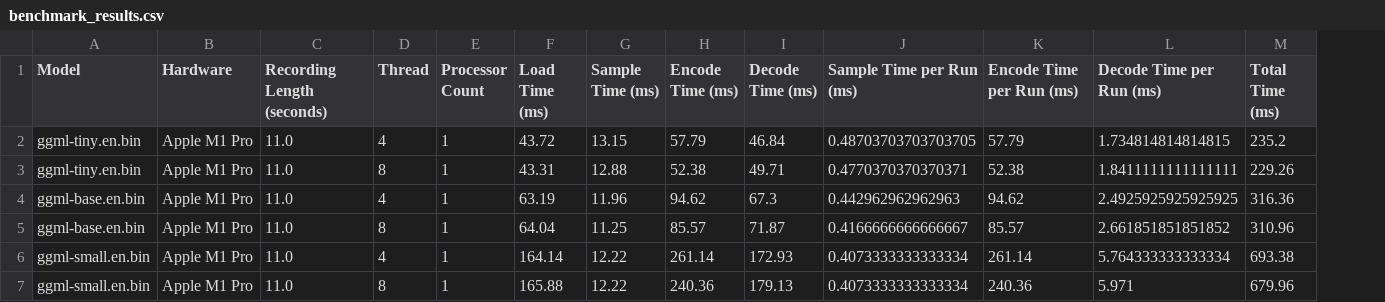
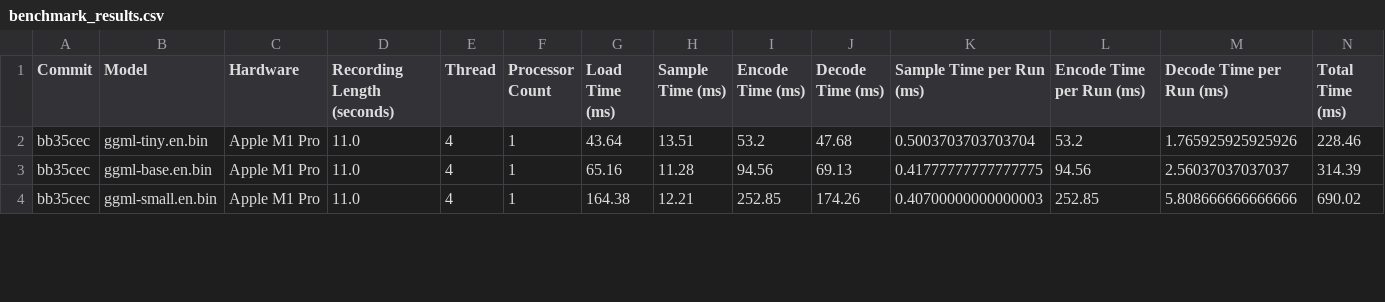
Before and after one commit to ggerganov/whisper.cpp, a CSV file: benchmark_results.csv, drawn as a sheet; only a part is shown; removed rows and columns are numbered as before the commit, all else as after; the diff covers the shown part only; the diff names each change by its address in the sheet, - before the commit and + after, or states it on an @@ line.

```diff
--- a/benchmark_results.csv
+++ b/benchmark_results.csv
+column A (Commit), rows 2-4: all bb35cec
-G2 (Load Time (ms)): 43.72
+G2 (Load Time (ms)): 43.64
-H2 (Sample Time (ms)): 13.15
+H2 (Sample Time (ms)): 13.51
-I2 (Encode Time (ms)): 57.79
+I2 (Encode Time (ms)): 53.2
-J2 (Decode Time (ms)): 46.84
+J2 (Decode Time (ms)): 47.68
-K2 (Sample Time per Run (ms)): 0.48703703703703705
+K2 (Sample Time per Run (ms)): 0.5003703703703704
-L2 (Encode Time per Run (ms)): 57.79
+L2 (Encode Time per Run (ms)): 53.2
-M2 (Decode Time per Run (ms)): 1.734814814814815
+M2 (Decode Time per Run (ms)): 1.765925925925926
-N2 (Total Time (ms)): 235.2
+N2 (Total Time (ms)): 228.46
-row 3: ggml-tiny.en.bin | Apple M1 Pro | 11.0 | 8 | 1 | 43.31 | 12.88 | 52.38 | 49.71 | 0.4770370370370371 | 52.38 | 1.8411111111111111 | 229.26
-G3 (Load Time (ms)): 63.19
+G3 (Load Time (ms)): 65.16
-H3 (Sample Time (ms)): 11.96
+H3 (Sample Time (ms)): 11.28
-I3 (Encode Time (ms)): 94.62
+I3 (Encode Time (ms)): 94.56
-J3 (Decode Time (ms)): 67.3
+J3 (Decode Time (ms)): 69.13
-K3 (Sample Time per Run (ms)): 0.442962962962963
+K3 (Sample Time per Run (ms)): 0.41777777777777775
-L3 (Encode Time per Run (ms)): 94.62
+L3 (Encode Time per Run (ms)): 94.56
-M3 (Decode Time per Run (ms)): 2.4925925925925925
+M3 (Decode Time per Run (ms)): 2.56037037037037
-N3 (Total Time (ms)): 316.36
+N3 (Total Time (ms)): 314.39
-row 5: ggml-base.en.bin | Apple M1 Pro | 11.0 | 8 | 1 | 64.04 | 11.25 | 85.57 | 71.87 | 0.4166666666666667 | 85.57 | 2.661851851851852 | 310.96
-G4 (Load Time (ms)): 164.14
+G4 (Load Time (ms)): 164.38
-H4 (Sample Time (ms)): 12.22
+H4 (Sample Time (ms)): 12.21
-I4 (Encode Time (ms)): 261.14
+I4 (Encode Time (ms)): 252.85
-J4 (Decode Time (ms)): 172.93
+J4 (Decode Time (ms)): 174.26
-K4 (Sample Time per Run (ms)): 0.4073333333333334
+K4 (Sample Time per Run (ms)): 0.40700000000000003
-L4 (Encode Time per Run (ms)): 261.14
+L4 (Encode Time per Run (ms)): 252.85
-M4 (Decode Time per Run (ms)): 5.764333333333334
+M4 (Decode Time per Run (ms)): 5.808666666666666
-N4 (Total Time (ms)): 693.38
+N4 (Total Time (ms)): 690.02
-row 7: ggml-small.en.bin | Apple M1 Pro | 11.0 | 8 | 1 | 165.88 | 12.22 | 240.36 | 179.13 | 0.4073333333333334 | 240.36 | 5.971 | 679.96
```
Also changed, not shown: 3 removed rows and 24 edited cells elsewhere in this file, 1 other file.
